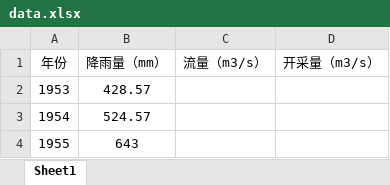
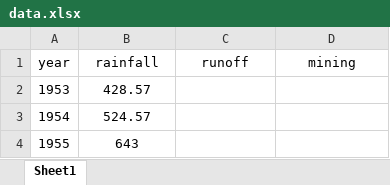
Before and after one commit to IanFla/Rainfall-Runoff, an Excel workbook: data.xlsx, sheet Sheet1, drawn as a sheet; only a part is shown; values as stored, in another font and other column widths than the file's, no borders; removed rows and columns are numbered as before the commit, all else as after; the diff names each change by its address in the sheet, - before the commit and + after, or states it on an @@ line.

Commit message:
Update data.xlsx

```diff
--- a/data.xlsx (sheet Sheet1)
+++ b/data.xlsx (sheet Sheet1)
-row 1: 年份 | 降雨量（mm） | 流量（m3/s） | 开采量（m3/s）
+row 1: year | rainfall | runoff | mining
```
